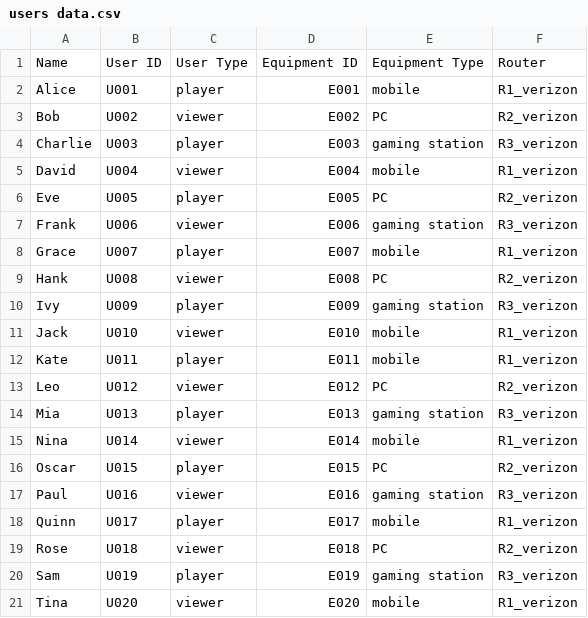
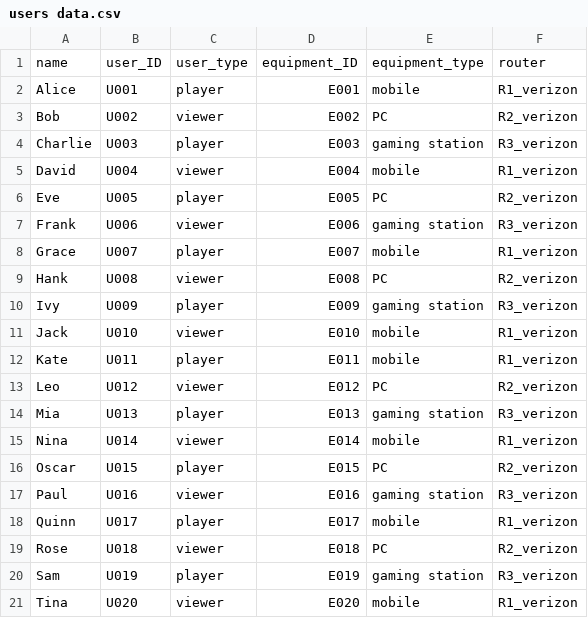
Before and after one commit to mg2660/neo4j-data, a CSV file: users data.csv, drawn as a sheet; removed rows and columns are numbered as before the commit, all else as after; the diff names each change by its address in the sheet, - before the commit and + after, or states it on an @@ line.

Commit message:
Update users data.csv

```diff
--- a/users data.csv
+++ b/users data.csv
-row 1: Name | User ID | User Type | Equipment ID | Equipment Type | Router
+row 1: name | user_ID | user_type | equipment_ID | equipment_type | router
```
